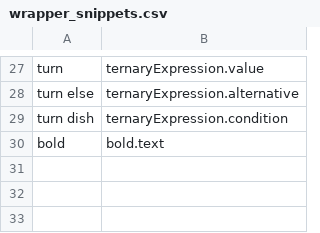
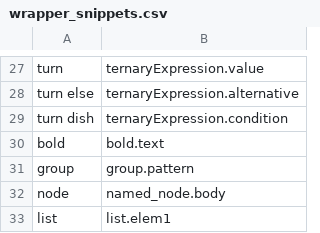
Before and after one commit to pokey/pokey_talon, a CSV file: cursorless-settings/experimental/wrapper_snippets.csv, drawn as a sheet; only a part is shown, gaps mark what is left out.

Commit message:
Add some scm snippets

```diff
--- a/cursorless-settings/experimental/wrapper_snippets.csv
+++ b/cursorless-settings/experimental/wrapper_snippets.csv
@@ -30 +30,4 @@ turn dish, ternaryExpression.condition
 bold, bold.text
+group, group.pattern
+node, named_node.body
+list, list.elem1
```
Also changed, not shown: cursorless-settings/experimental/insertion_snippets_single_phrase.csv.
